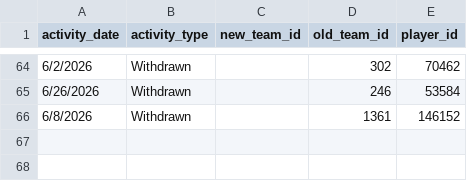
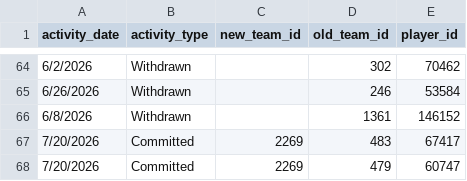
Before and after one commit to JasonR64A/chart-builder, a CSV file: data/portal_activities.csv, drawn as a sheet; only a part is shown, gaps mark what is left out; the diff names each change by its address in the sheet, - before the commit and + after, or states it on an @@ line.

```diff
--- a/data/portal_activities.csv
+++ b/data/portal_activities.csv
+row 67: 7/20/2026 | Committed | 2269 | 483 | 67417
+row 68: 7/20/2026 | Committed | 2269 | 479 | 60747
```
Also changed, not shown: data/portal_rank_team.csv, 1 other file.
